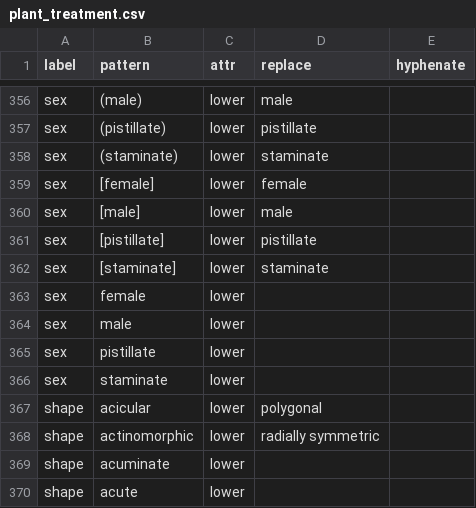
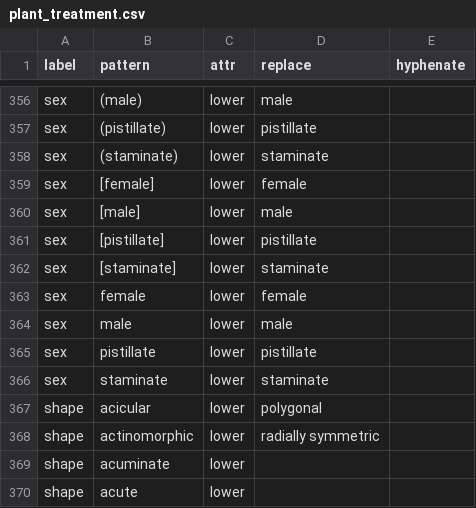
Before and after one commit to rafelafrance/traiter, a CSV file: traiter/vocabulary/plant_treatment.csv, drawn as a sheet; only a part is shown, gaps mark what is left out; the diff names each change by its address in the sheet, - before the commit and + after, or states it on an @@ line.

```diff
--- a/traiter/vocabulary/plant_treatment.csv
+++ b/traiter/vocabulary/plant_treatment.csv
-D363 (replace): (empty)
+D363 (replace): female
-D364 (replace): (empty)
+D364 (replace): male
-D365 (replace): (empty)
+D365 (replace): pistillate
-D366 (replace): (empty)
+D366 (replace): staminate
```
Also changed, not shown: 3 other files.
